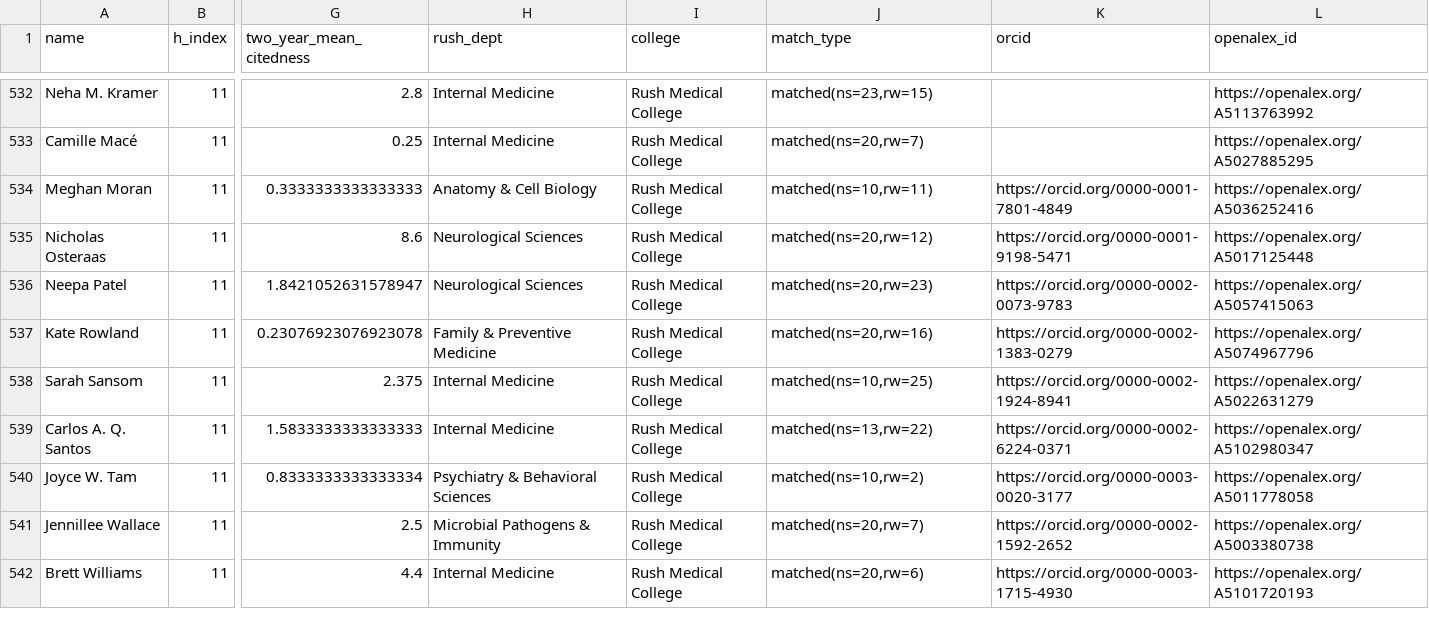
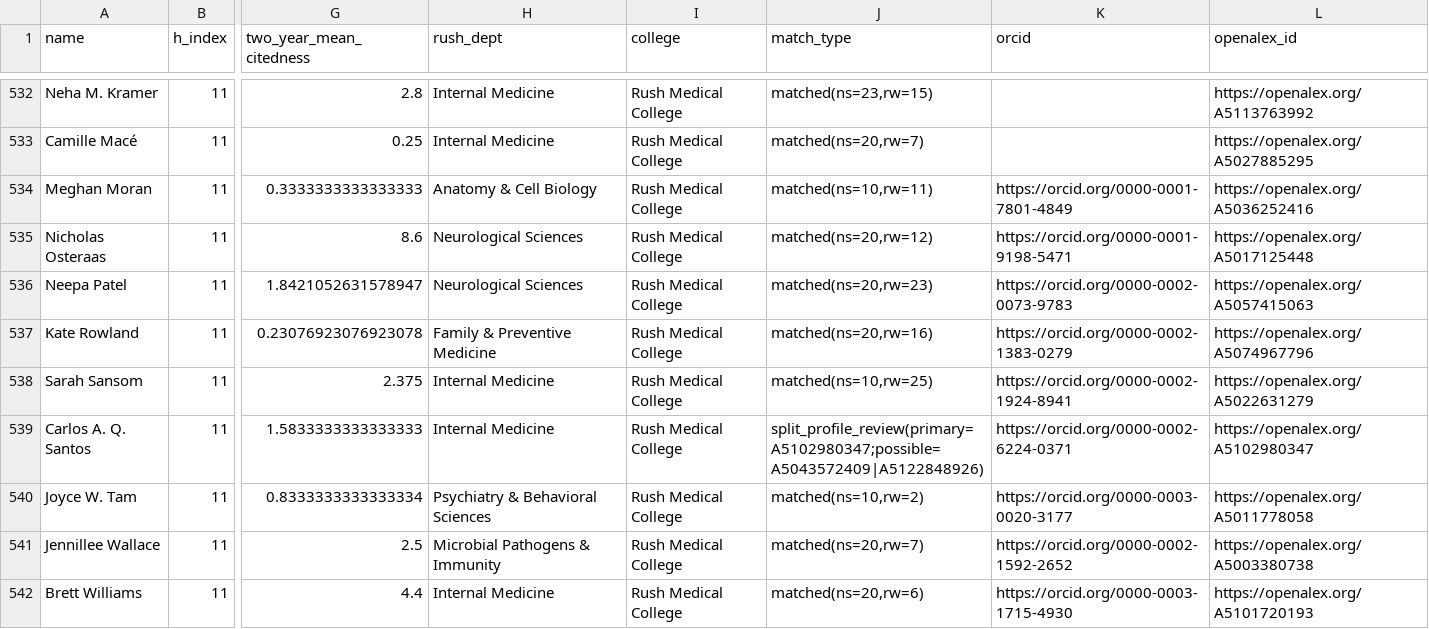
Before and after one commit to sajor2000/rushresearchdata, a CSV file: data/rush_researcher_h_index.csv, drawn as a sheet; only a part is shown, gaps mark what is left out; the diff names each change by its address in the sheet, - before the commit and + after, or states it on an @@ line.

```diff
--- a/data/rush_researcher_h_index.csv
+++ b/data/rush_researcher_h_index.csv
-J539 (match_type): matched(ns=13,rw=22)
+J539 (match_type): split_profile_review(primary=A5102980347;possible=A5043572409|A5122848926)
```
Also changed, not shown: data/authorship_quality_flags.csv, 8 other files.
